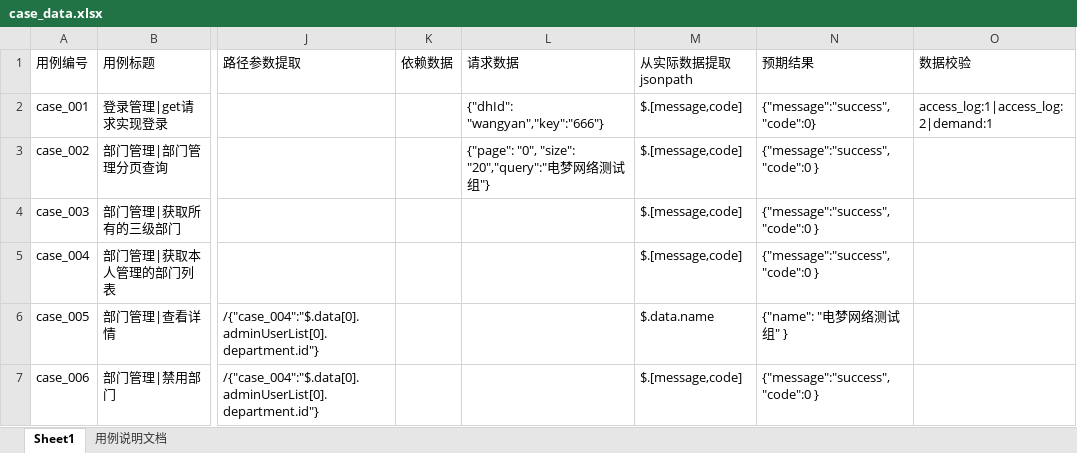
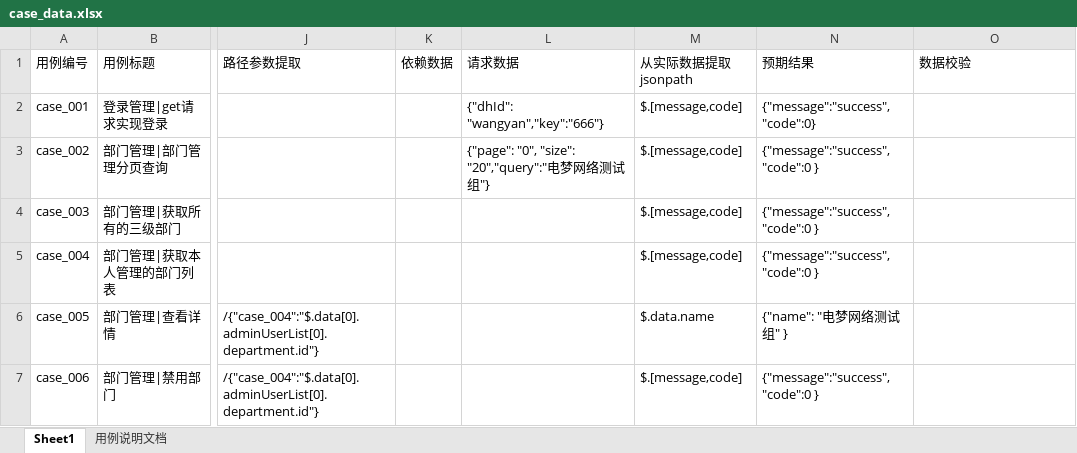
Before and after one commit to wangluyan128/pyAutoTest, an Excel workbook: autoPy/data/case_data.xlsx, sheet Sheet1, drawn as a sheet; only a part is shown, gaps mark what is left out; values as stored, in another font and other column widths than the file's, no borders; the diff names each change by its address in the sheet, - before the commit and + after, or states it on an @@ line.

```diff
--- a/autoPy/data/case_data.xlsx (sheet Sheet1)
+++ b/autoPy/data/case_data.xlsx (sheet Sheet1)
-O2 (数据校验): access_log:1|access_log:2|demand:1
+O2 (数据校验): (empty)
```
Also changed, not shown: 3 other files.
